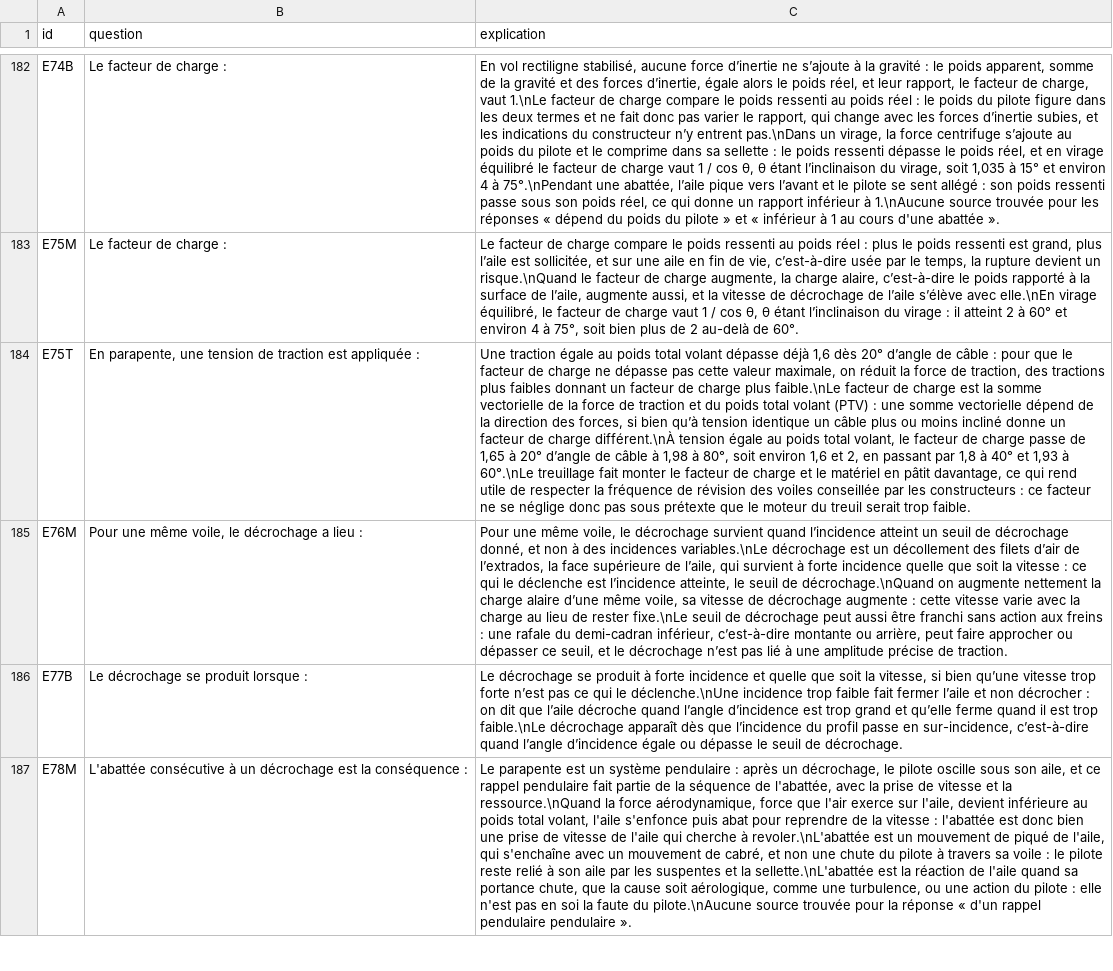
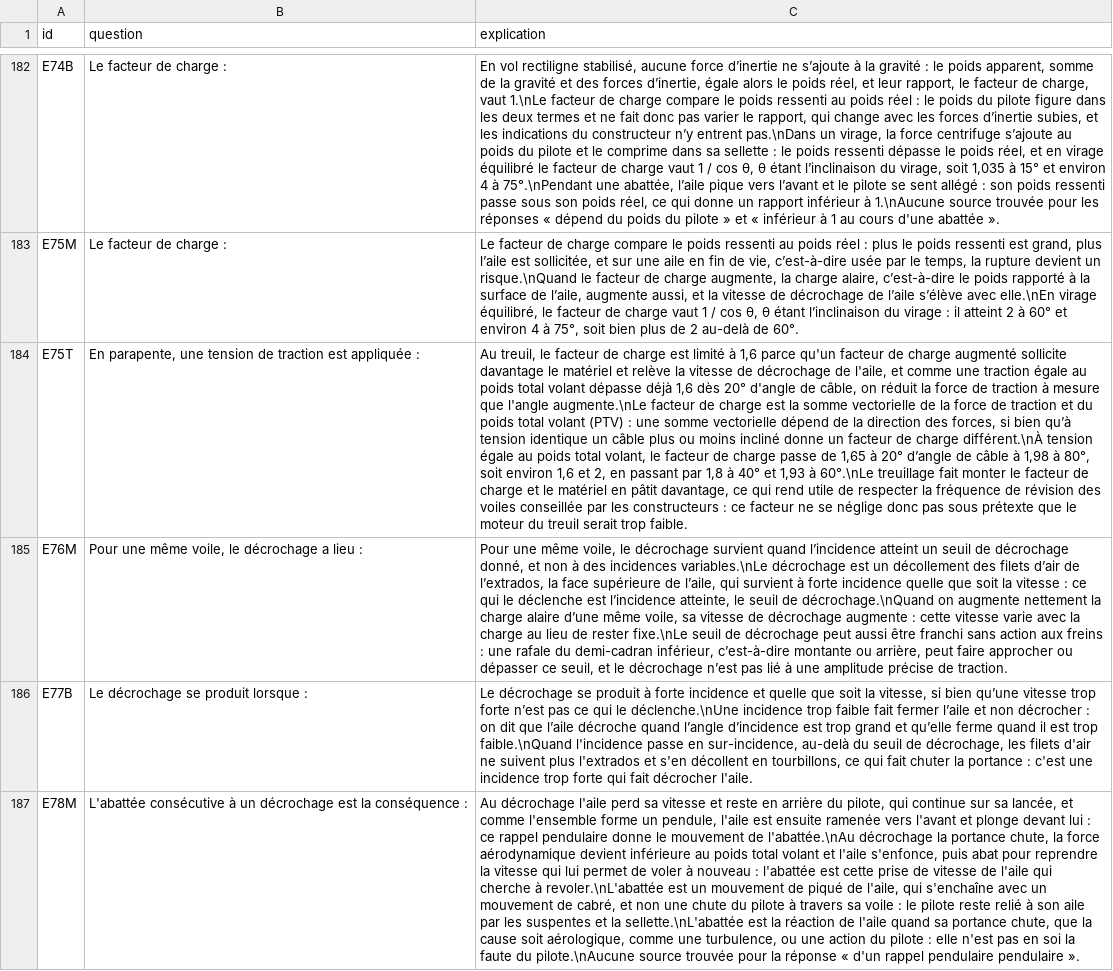
Before and after one commit to urbamax/AssistantParapente, a CSV file: js/data/qcm_ffvl_explanations.csv, drawn as a sheet; only a part is shown, gaps mark what is left out; the diff covers the shown part only; the diff names each change by its address in the sheet, - before the commit and + after, or states it on an @@ line.

```diff
--- a/js/data/qcm_ffvl_explanations.csv
+++ b/js/data/qcm_ffvl_explanations.csv
-C184 (explication): Une traction égale au poids total volant dépasse déjà 1,6 dès 20° d’angle de câble : pour que le facteur de charge ne dépasse pas cette valeur maximale, on réduit la force de traction, des tractions plus faibles donnant un facteur de charge plus faible.\nLe facteur de…
+C184 (explication): Au treuil, le facteur de charge est limité à 1,6 parce qu'un facteur de charge augmenté sollicite davantage le matériel et relève la vitesse de décrochage de l'aile, et comme une traction égale au poids total volant dépasse déjà 1,6 dès 20° d'angle de câble, on réduit la force de traction à mesure que l'angle augmente.\nLe facteur de…
-C186 (explication): …est trop faible.\nLe décrochage apparaît dès que l’incidence du profil passe en sur-incidence, c’est-à-dire quand l’angle d’incidence égale ou dépasse le seuil de décrochage.
+C186 (explication): …est trop faible.\nQuand l'incidence passe en sur-incidence, au-delà du seuil de décrochage, les filets d'air ne suivent plus l'extrados et s'en décollent en tourbillons, ce qui fait chuter la portance : c'est une incidence trop forte qui fait décrocher l'aile.
-C187 (explication): Le parapente est un système pendulaire : après un décrochage, le pilote oscille sous son aile, et ce rappel pendulaire fait partie de la séquence de l'abattée, avec la prise de vitesse et la ressource.\nQuand la force aérodynamique, force que l'air exerce sur l'aile, devient inférieure au poids total volant, l'aile s'enfonce puis abat pour reprendre de la vitesse : l'abattée est donc bien une prise de…
+C187 (explication): Au décrochage l'aile perd sa vitesse et reste en arrière du pilote, qui continue sur sa lancée, et comme l'ensemble forme un pendule, l'aile est ensuite ramenée vers l'avant et plonge devant lui : ce rappel pendulaire donne le mouvement de l'abattée.\nAu décrochage la portance chute, la force aérodynamique devient inférieure au poids total volant et l'aile s'enfonce, puis abat pour reprendre la vitesse qui lui permet de voler à nouveau : l'abattée est cette prise de…
```
Also changed, not shown: 11 edited cells elsewhere in this file, 1 other file.
